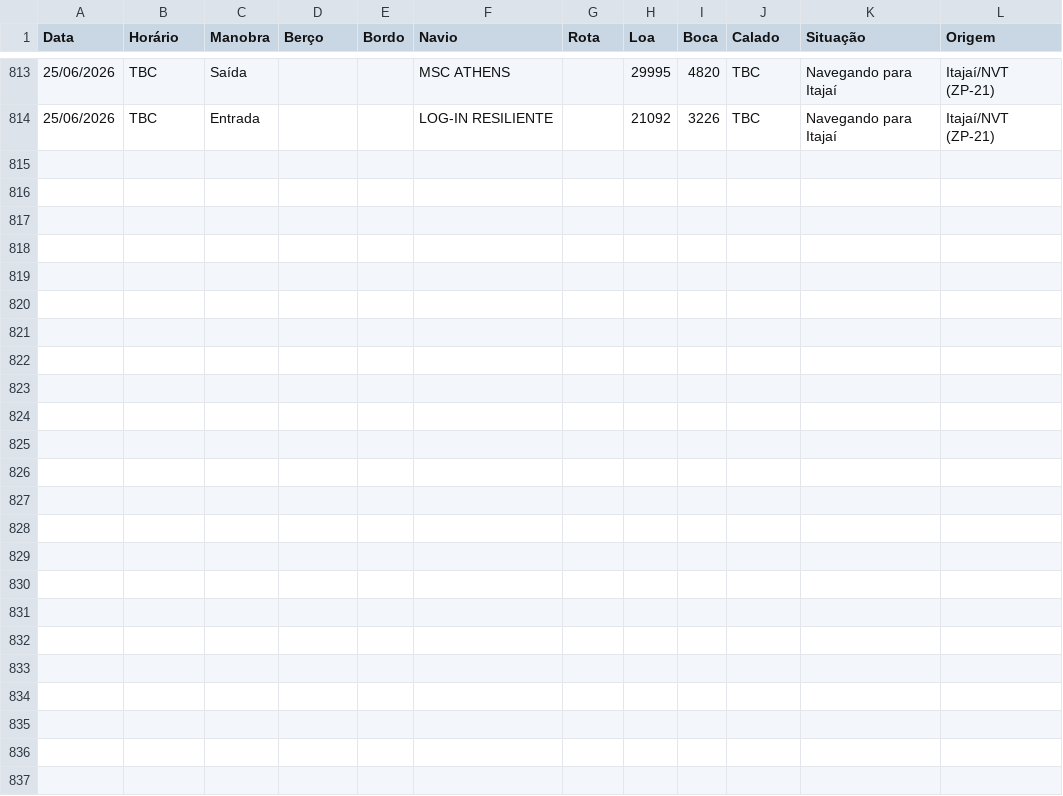
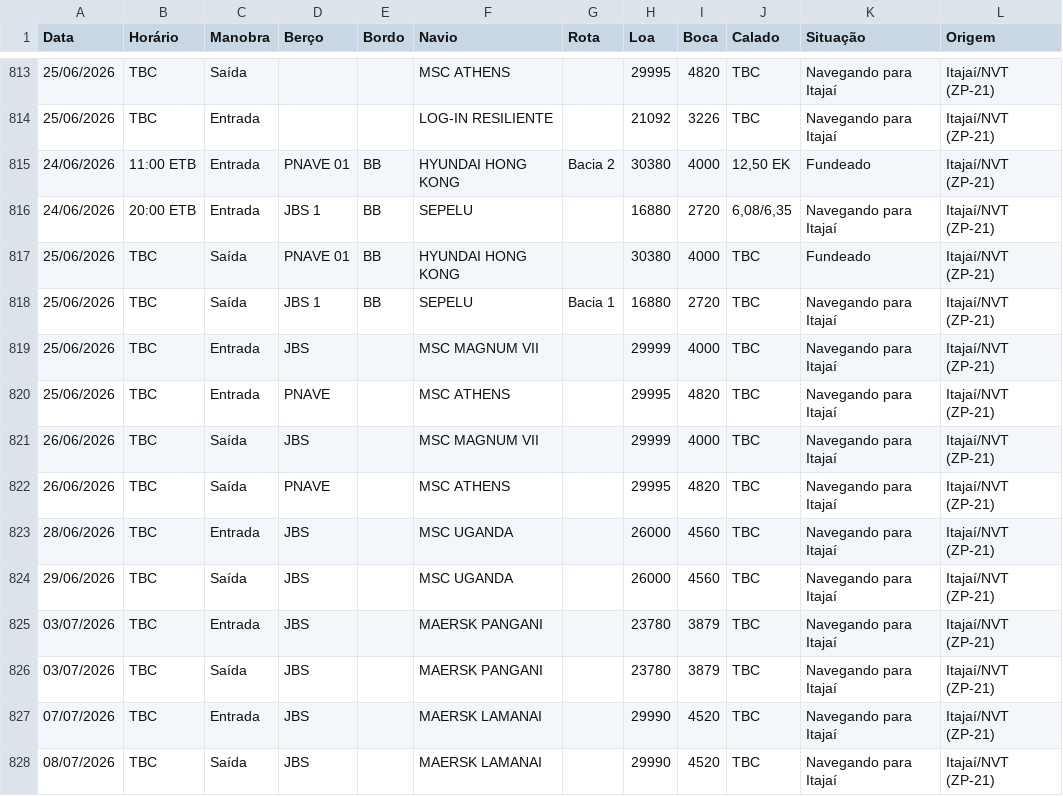
Before and after one commit to wagnerarins/monitoramento-portuario, a CSV file: banco_dados_movimentacao.csv, drawn as a sheet; only a part is shown, gaps mark what is left out.

```diff
--- a/banco_dados_movimentacao.csv
+++ b/banco_dados_movimentacao.csv
@@ -814 +814,15 @@
 25/06/2026,TBC,Entrada,,,LOG-IN RESILIENTE,,21092,3226,TBC,Navegando para Itajaí,Itajaí/NVT (ZP-21)
+24/06/2026,11:00 ETB,Entrada,PNAVE 01,BB,HYUNDAI HONG KONG,Bacia 2,30380,4000,"12,50 EK",Fundeado,Itajaí/NVT (ZP-21)
+24/06/2026,20:00 ETB,Entrada,JBS 1,BB,SEPELU,,16880,2720,"6,08/6,35",Navegando para Itajaí,Itajaí/NVT (ZP-21)
+25/06/2026,TBC,Saída,PNAVE 01,BB,HYUNDAI HONG KONG,,30380,4000,TBC,Fundeado,Itajaí/NVT (ZP-21)
+25/06/2026,TBC,Saída,JBS 1,BB,SEPELU,Bacia 1,16880,2720,TBC,Navegando para Itajaí,Itajaí/NVT (ZP-21)
+25/06/2026,TBC,Entrada,JBS,,MSC MAGNUM VII,,29999,4000,TBC,Navegando para Itajaí,Itajaí/NVT (ZP-21)
+25/06/2026,TBC,Entrada,PNAVE,,MSC ATHENS,,29995,4820,TBC,Navegando para Itajaí,Itajaí/NVT (ZP-21)
+26/06/2026,TBC,Saída,JBS,,MSC MAGNUM VII,,29999,4000,TBC,Navegando para Itajaí,Itajaí/NVT (ZP-21)
+26/06/2026,TBC,Saída,PNAVE,,MSC ATHENS,,29995,4820,TBC,Navegando para Itajaí,Itajaí/NVT (ZP-21)
+28/06/2026,TBC,Entrada,JBS,,MSC UGANDA,,26000,4560,TBC,Navegando para Itajaí,Itajaí/NVT (ZP-21)
+29/06/2026,TBC,Saída,JBS,,MSC UGANDA,,26000,4560,TBC,Navegando para Itajaí,Itajaí/NVT (ZP-21)
+03/07/2026,TBC,Entrada,JBS,,MAERSK PANGANI,,23780,3879,TBC,Navegando para Itajaí,Itajaí/NVT (ZP-21)
+03/07/2026,TBC,Saída,JBS,,MAERSK PANGANI,,23780,3879,TBC,Navegando para Itajaí,Itajaí/NVT (ZP-21)
+07/07/2026,TBC,Entrada,JBS,,MAERSK LAMANAI,,29990,4520,TBC,Navegando para Itajaí,Itajaí/NVT (ZP-21)
+08/07/2026,TBC,Saída,JBS,,MAERSK LAMANAI,,29990,4520,TBC,Navegando para Itajaí,Itajaí/NVT (ZP-21)
```
